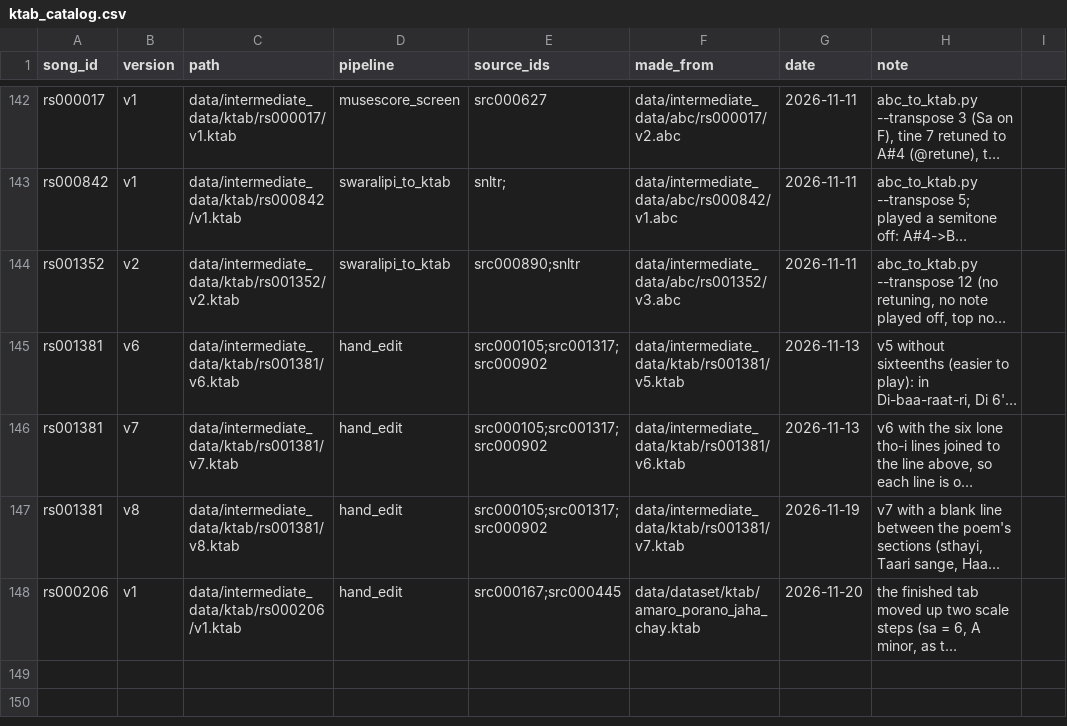
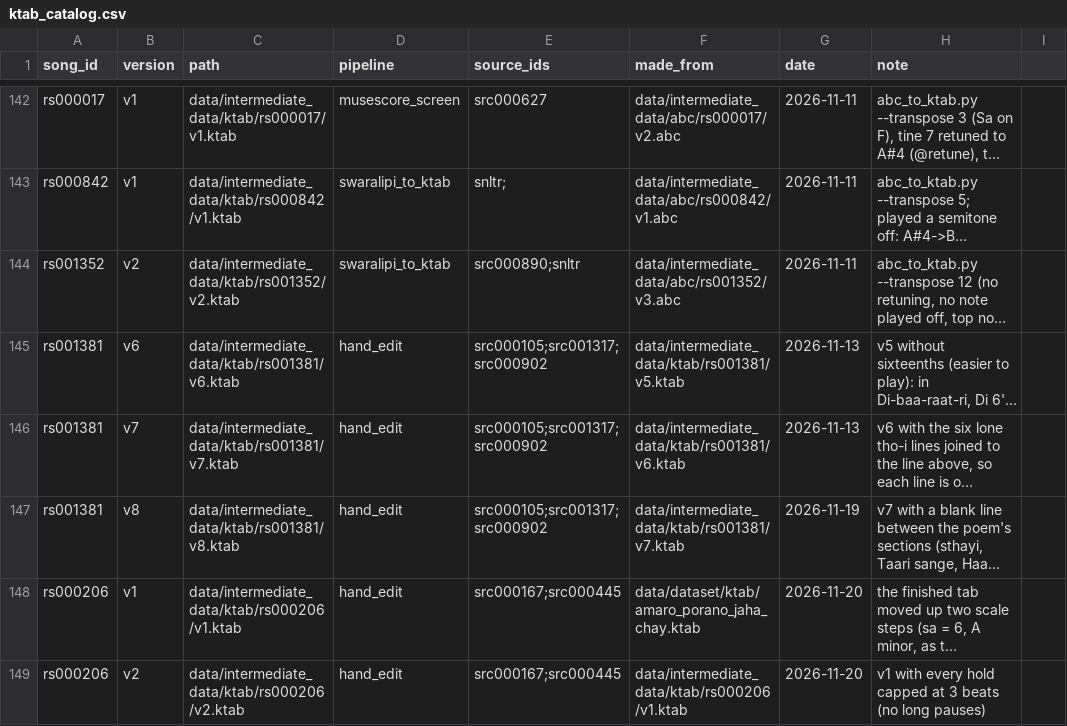
Before and after one commit to jagadish88/kalimba-kitab, a CSV file: data/intermediate_data/ktab/ktab_catalog.csv, drawn as a sheet; only a part is shown, gaps mark what is left out; long unchanged cells end in …; the diff names each change by its address in the sheet, - before the commit and + after, or states it on an @@ line.

```diff
--- a/data/intermediate_data/ktab/ktab_catalog.csv
+++ b/data/intermediate_data/ktab/ktab_catalog.csv
+row 149: rs000206 | v2 | data/intermediate_data/ktab/rs000206/v2.ktab | hand_edit | src000167;src000445 | data/intermediate_data/ktab/rs000206/v1.ktab | 2026-11-20 | v1 with every hold capped at 3 beats (no long pauses)
```
Also changed, not shown: 3 other files.
